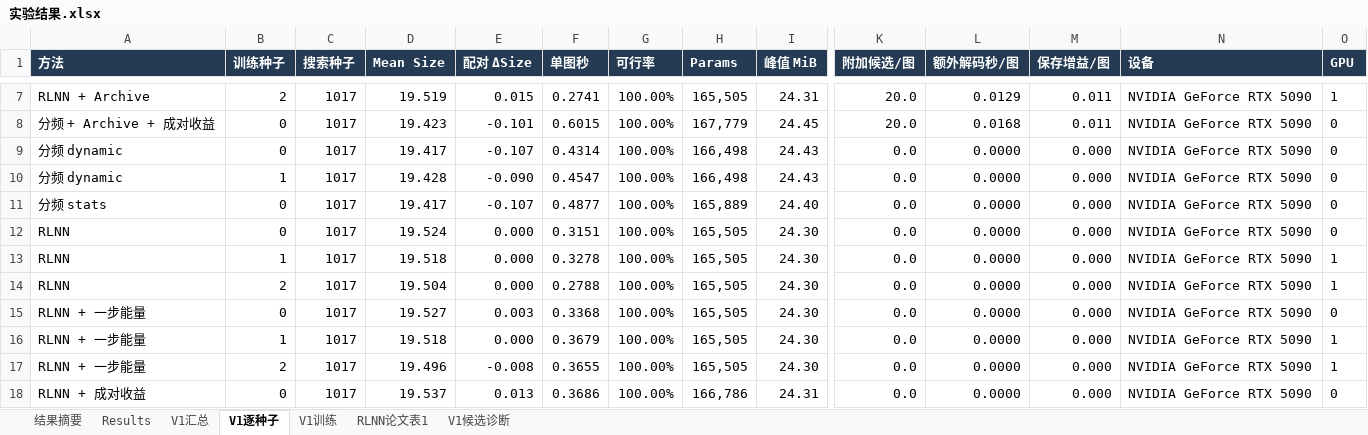
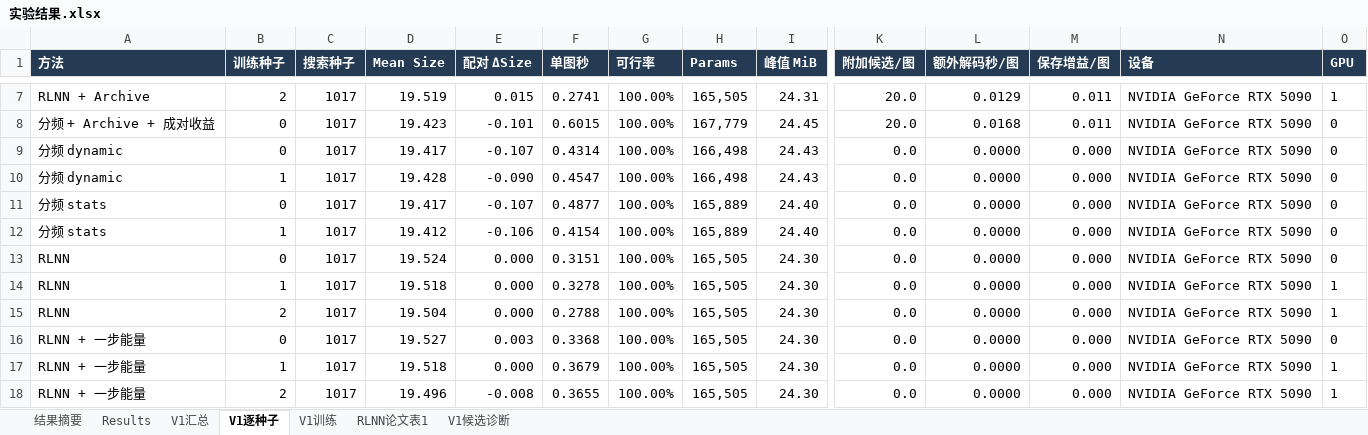
Before and after one commit to YuqiWang-code/RLNN_lab, an Excel workbook: docs/实验结果.xlsx, sheet V1逐种子, drawn as a sheet; only a part is shown, gaps mark what is left out; the shorter side is filled out with more unchanged rows; values as stored, in another font and other column widths than the file's, no borders; rows hold the shown columns only; the diff names each change by its address in the sheet, - before the commit and + after, or states it on an @@ line.

```diff
--- a/docs/实验结果.xlsx (sheet V1逐种子)
+++ b/docs/实验结果.xlsx (sheet V1逐种子)
+row 12: 分频 stats | 1 | 1017 | 19.412 | -0.106 | 0.4154 | 100.00% | 165,889 | 24.40 | 0.0 | 0.0000 | 0.000 | NVIDIA GeForce RTX 5090 | 0
```
Also changed, not shown: sheet V1汇总, 3 other files.
